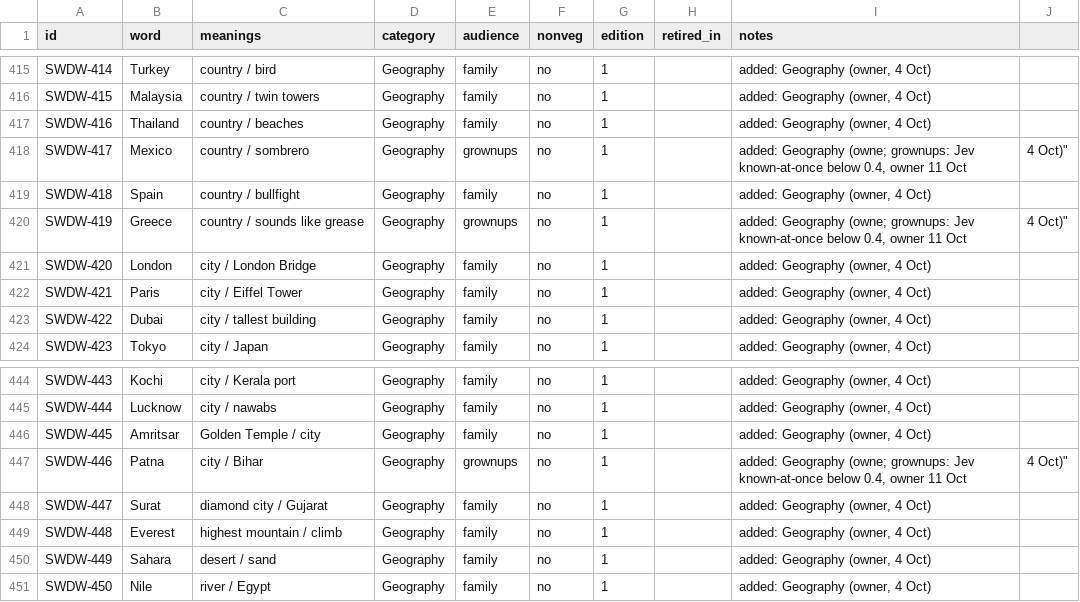
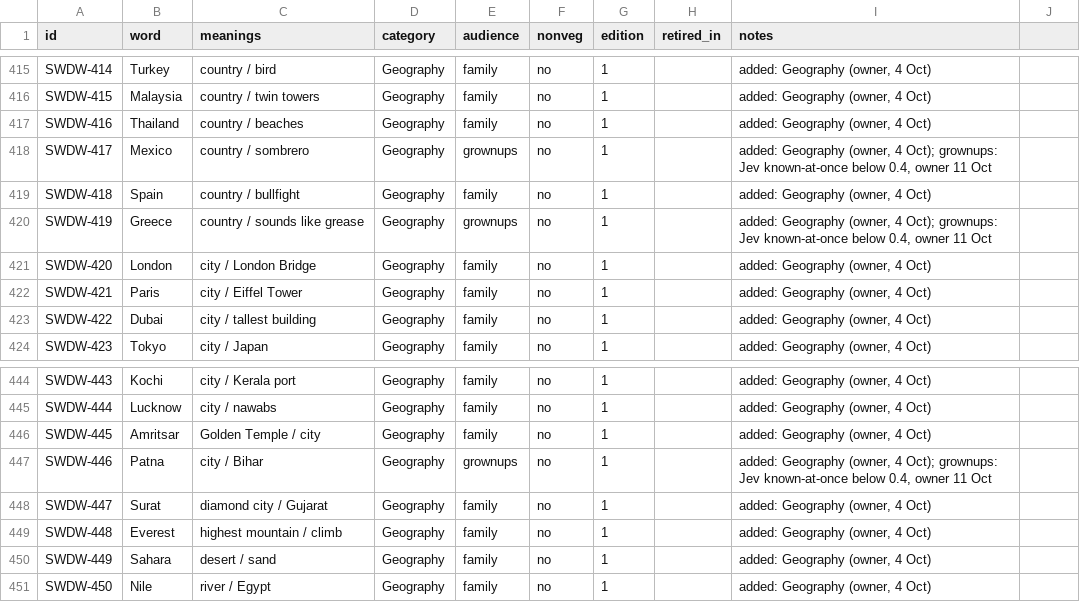
Before and after one commit to virapandy/pocket-game-night, a CSV file: docs/games/secret-words/words.csv, drawn as a sheet; only a part is shown, gaps mark what is left out.

```diff
--- a/docs/games/secret-words/words.csv
+++ b/docs/games/secret-words/words.csv
@@ -417,5 +417,5 @@ SWDW-415,Malaysia,country / twin towers,Geography,family,no,1,,"added: Geography
 SWDW-416,Thailand,country / beaches,Geography,family,no,1,,"added: Geography (owner, 4 Oct)"
-SWDW-417,Mexico,country / sombrero,Geography,grownups,no,1,,"added: Geography (owne; grownups: Jev known-at-once below 0.4, owner 11 Oct", 4 Oct)"
+SWDW-417,Mexico,country / sombrero,Geography,grownups,no,1,,"added: Geography (owner, 4 Oct); grownups: Jev known-at-once below 0.4, owner 11 Oct"
 SWDW-418,Spain,country / bullfight,Geography,family,no,1,,"added: Geography (owner, 4 Oct)"
-SWDW-419,Greece,country / sounds like grease,Geography,grownups,no,1,,"added: Geography (owne; grownups: Jev known-at-once below 0.4, owner 11 Oct", 4 Oct)"
+SWDW-419,Greece,country / sounds like grease,Geography,grownups,no,1,,"added: Geography (owner, 4 Oct); grownups: Jev known-at-once below 0.4, owner 11 Oct"
 SWDW-420,London,city / London Bridge,Geography,family,no,1,,"added: Geography (owner, 4 Oct)"
@@ -446,3 +446,3 @@ SWDW-444,Lucknow,city / nawabs,Geography,family,no,1,,"added: Geography (owner,
 SWDW-445,Amritsar,Golden Temple / city,Geography,family,no,1,,"added: Geography (owner, 4 Oct)"
-SWDW-446,Patna,city / Bihar,Geography,grownups,no,1,,"added: Geography (owne; grownups: Jev known-at-once below 0.4, owner 11 Oct", 4 Oct)"
+SWDW-446,Patna,city / Bihar,Geography,grownups,no,1,,"added: Geography (owner, 4 Oct); grownups: Jev known-at-once below 0.4, owner 11 Oct"
 SWDW-447,Surat,diamond city / Gujarat,Geography,family,no,1,,"added: Geography (owner, 4 Oct)"
```
